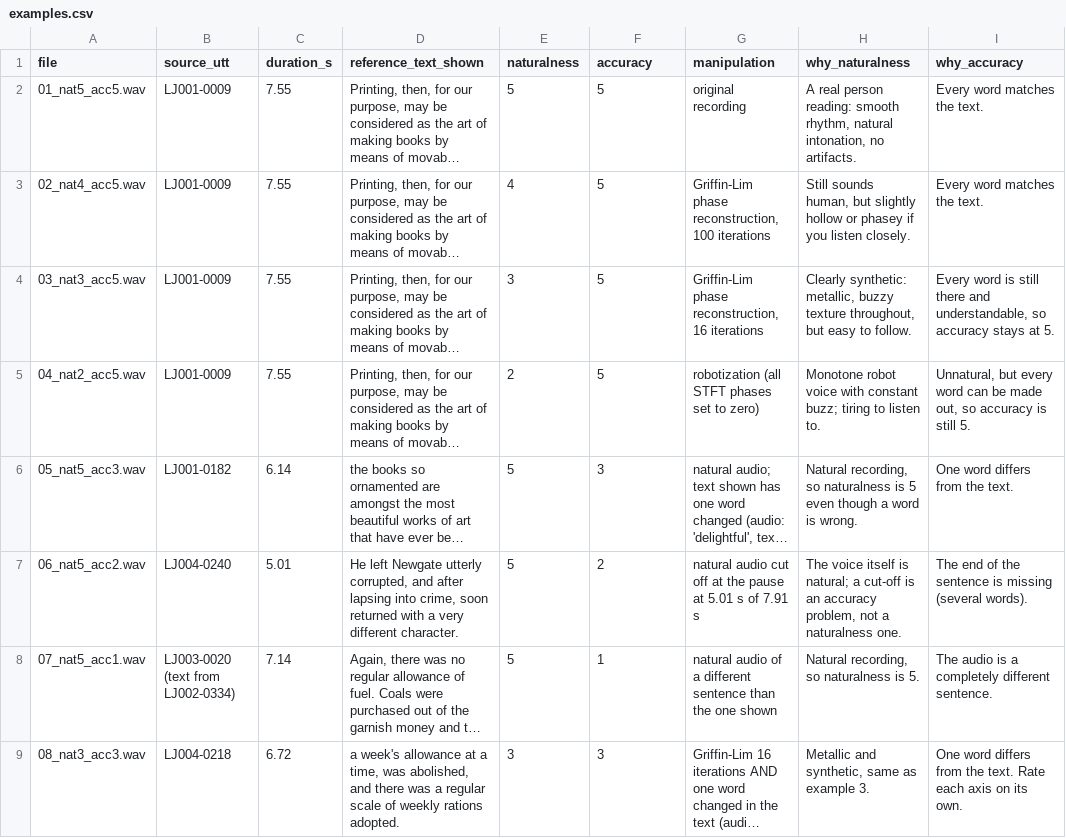
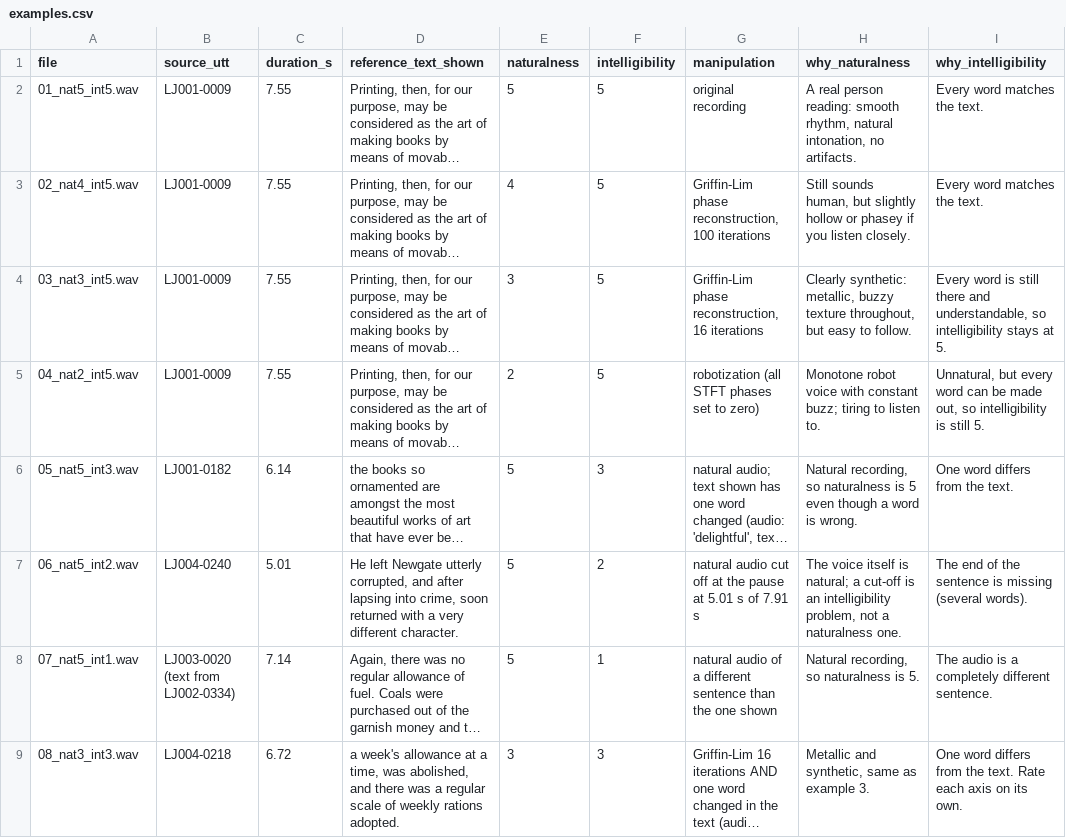
Before and after one commit to davidguzmanr/Multilingual-MOS, a CSV file: listening-study/tutorial/examples.csv, drawn as a sheet; long unchanged cells end in …; the diff names each change by its address in the sheet, - before the commit and + after, or states it on an @@ line.

Commit message:
Update instructions in the tutorial

```diff
--- a/listening-study/tutorial/examples.csv
+++ b/listening-study/tutorial/examples.csv
-F1: accuracy
+F1: intelligibility
-I1: why_accuracy
+I1: why_intelligibility
-A2 (file): 01_nat5_acc5.wav
+A2 (file): 01_nat5_int5.wav
-A3 (file): 02_nat4_acc5.wav
+A3 (file): 02_nat4_int5.wav
-A4 (file): 03_nat3_acc5.wav
+A4 (file): 03_nat3_int5.wav
-I4 (why_intelligibility): …understandable, so accuracy stays at…
+I4 (why_intelligibility): …understandable, so intelligibility stays at…
-A5 (file): 04_nat2_acc5.wav
+A5 (file): 04_nat2_int5.wav
-I5 (why_intelligibility): …out, so accuracy is still…
+I5 (why_intelligibility): …out, so intelligibility is still…
-A6 (file): 05_nat5_acc3.wav
+A6 (file): 05_nat5_int3.wav
-A7 (file): 06_nat5_acc2.wav
+A7 (file): 06_nat5_int2.wav
-H7 (why_naturalness): …is an accuracy problem, not…
+H7 (why_naturalness): …is an intelligibility problem, not…
-A8 (file): 07_nat5_acc1.wav
+A8 (file): 07_nat5_int1.wav
-A9 (file): 08_nat3_acc3.wav
+A9 (file): 08_nat3_int3.wav
```
Also changed, not shown: 14 other files.
